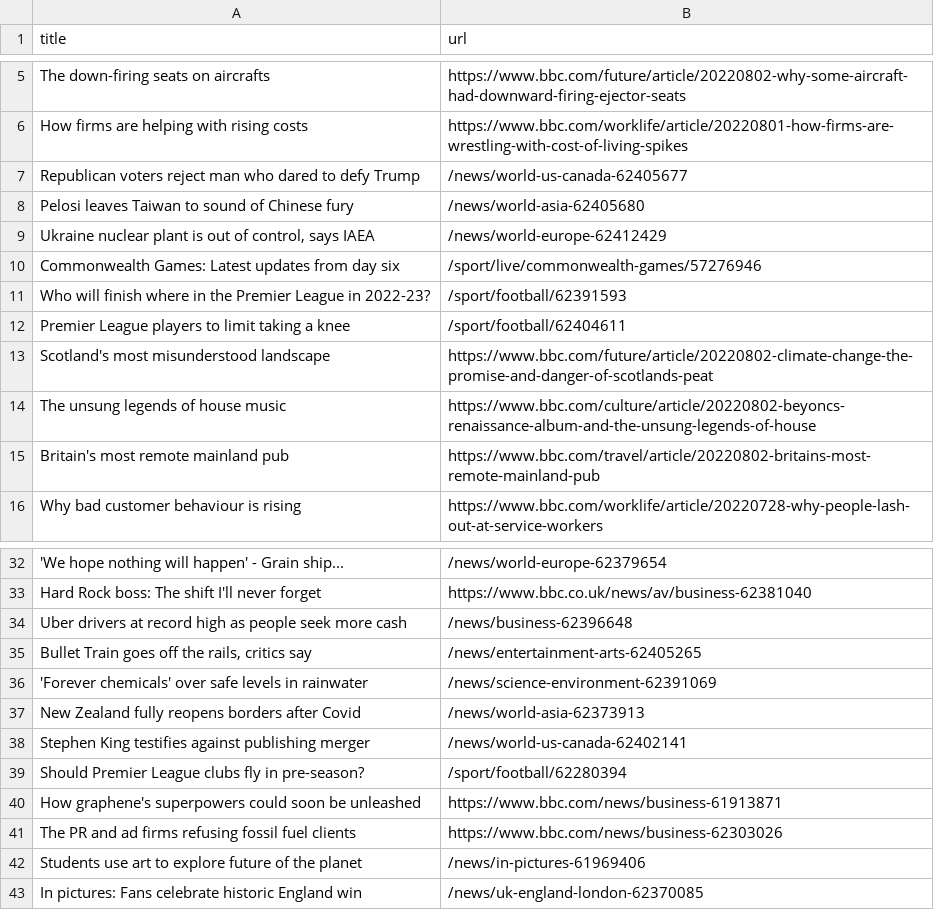
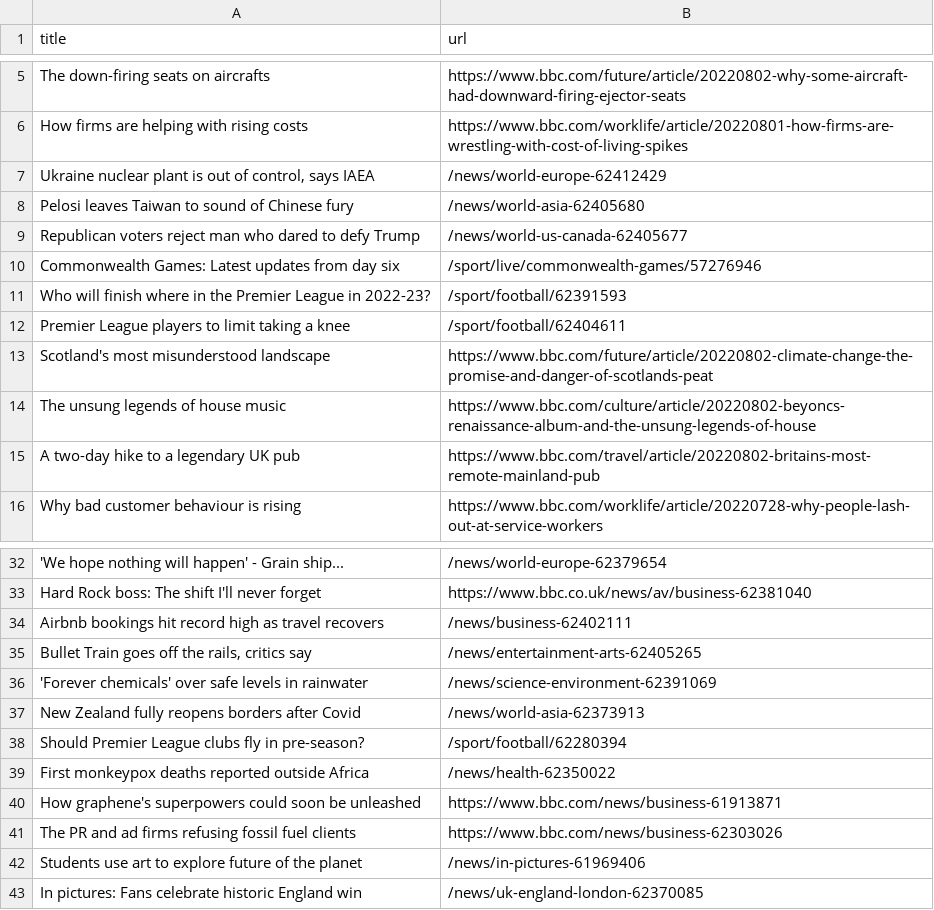
Before and after one commit to ErichBuergler/automatic-scraper-bbc, a CSV file: bbc.csv, drawn as a sheet; only a part is shown, gaps mark what is left out; removed rows and columns are numbered as before the commit, all else as after; the diff names each change by its address in the sheet, - before the commit and + after, or states it on an @@ line.

```diff
--- a/bbc.csv
+++ b/bbc.csv
@@ row 9 moved to row 7: Ukraine nuclear plant is out of control,… @@
-A15 (title): Britain's most remote mainland pub
+A15 (title): A two-day hike to a legendary UK pub
-row 34: Uber drivers at record high as people seek more cash | /news/business-62396648
+row 34: Airbnb bookings hit record high as travel recovers | /news/business-62402111
-row 38: Stephen King testifies against publishing merger | /news/world-us-canada-62402141
+row 39: First monkeypox deaths reported outside Africa | /news/health-62350022
```
